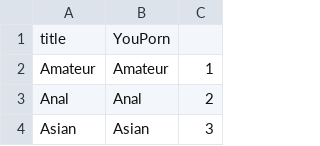
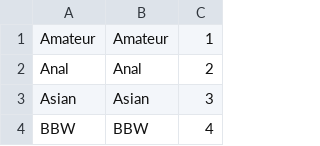
Before and after one commit to iolloyd/upload-api, a CSV file: data/categories/youporn.csv, drawn as a sheet; only a part is shown; the shorter side is filled out with more unchanged rows; the diff names each change by its address in the sheet, - before the commit and + after, or states it on an @@ line.

```diff
--- a/data/categories/youporn.csv
+++ b/data/categories/youporn.csv
-row 1: title | YouPorn
```
Also changed, not shown: data/categories/xhamster.csv, data/categories/xvideos.csv, 2 other files.
